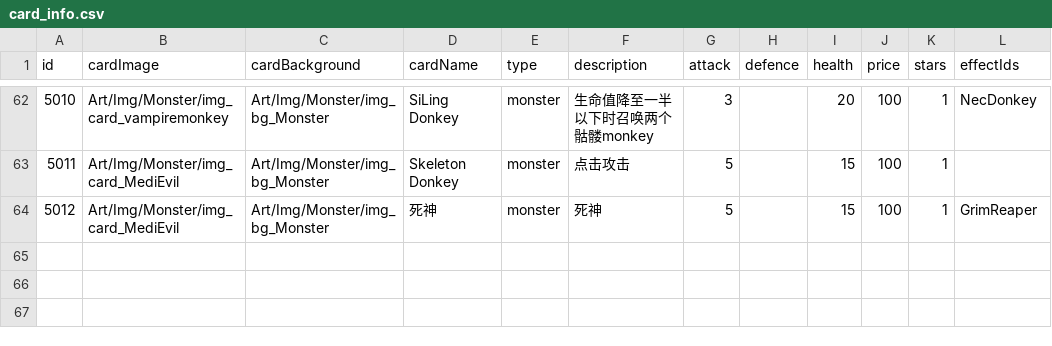
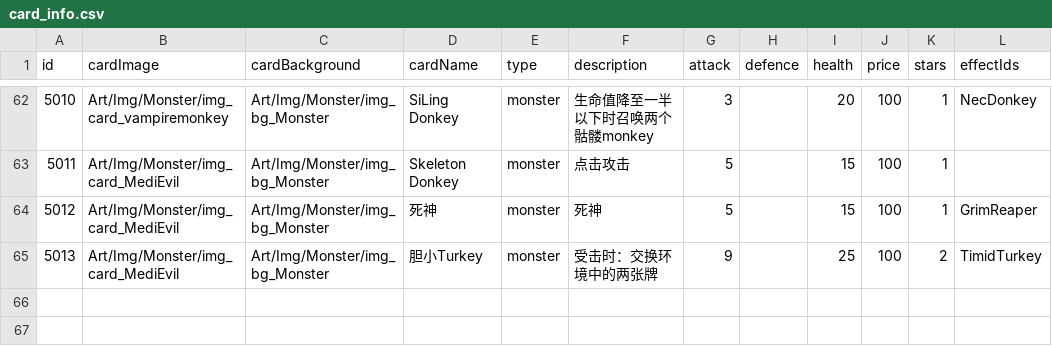
Before and after one commit to Nancobamboo/joeys-nightmare-2, a CSV file: joey2/Assets/Resources/Data/card_info.csv, drawn as a sheet; only a part is shown, gaps mark what is left out; the shorter side is filled out with more unchanged rows.

Commit message:
feat: add timid turkey impl

```diff
--- a/joey2/Assets/Resources/Data/card_info.csv
+++ b/joey2/Assets/Resources/Data/card_info.csv
@@ -64,2 +64,3 @@
 5012,Art/Img/Monster/img_card_MediEvil,Art/Img/Monster/img_bg_Monster,死神,monster      ,死神,5,,15,100,1,GrimReaper
+5013,Art/Img/Monster/img_card_MediEvil,Art/Img/Monster/img_bg_Monster,胆小Turkey,monster      ,受击时：交换环境中的两张牌,9,,25,100,2,TimidTurkey
 ,,,,,,,,,,,
```
Also changed, not shown: 6 other files.
